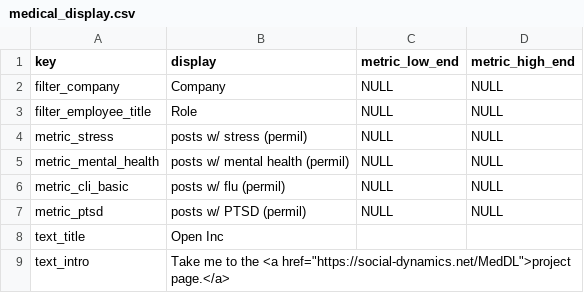
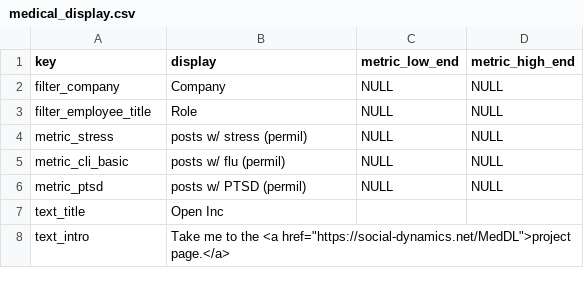
Before and after one commit to tobiaskauer/nokia-twin, a CSV file: import/medical_display.csv, drawn as a sheet; only a part is shown; the diff covers the shown part only.

```diff
--- a/import/medical_display.csv
+++ b/import/medical_display.csv
@@ -4,3 +4,2 @@ filter_employee_title,Role,NULL,NULL
 metric_stress,posts w/ stress (permil),NULL,NULL
-metric_mental_health,posts w/ mental health (permil),NULL,NULL
 metric_cli_basic,posts w/ flu (permil),NULL,NULL
```
Also changed, not shown: 1 edited cell elsewhere in this file, 11 other files.
